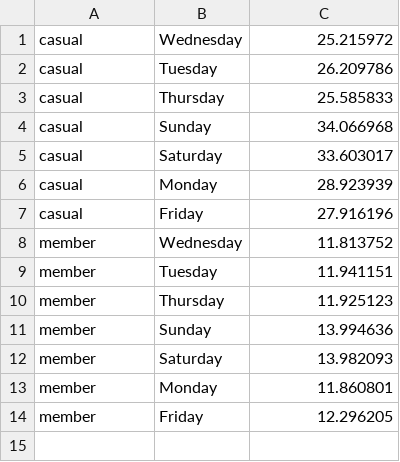
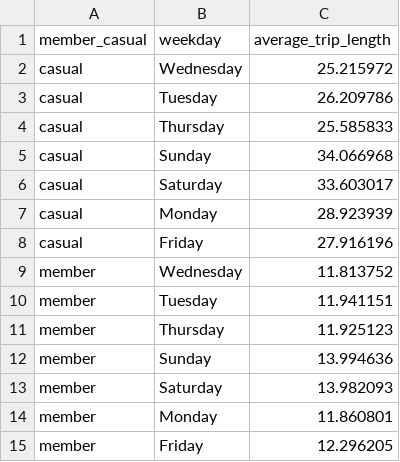
Before and after one commit to Mvviggi/Bike-Share-case-study, a CSV file: Files/AVG_trip_duration_weekday.csv, drawn as a sheet; the diff names each change by its address in the sheet, - before the commit and + after, or states it on an @@ line.

```diff
--- a/Files/AVG_trip_duration_weekday.csv
+++ b/Files/AVG_trip_duration_weekday.csv
+row 1: member_casual | weekday | average_trip_length
```
Also changed, not shown: Files/monthly_median_triplength.csv, Files/total_rides_month.csv, 5 other files.
